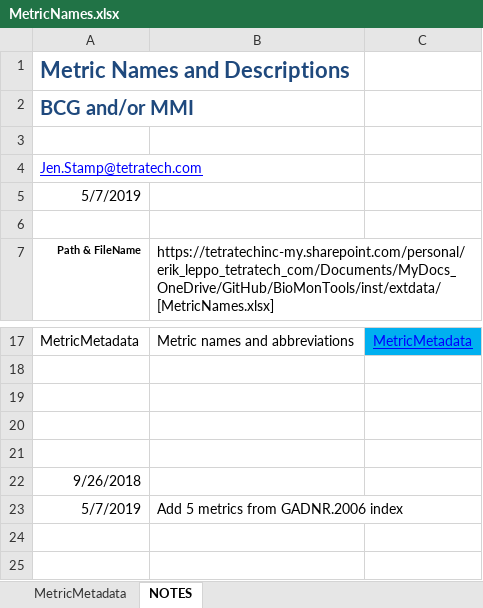
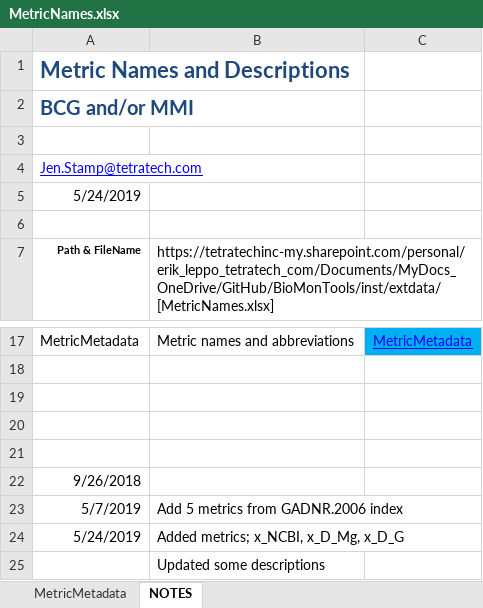
Before and after one commit to leppott/BioMonTools, an Excel workbook: inst/extdata/MetricNames.xlsx, sheet NOTES, drawn as a sheet; only a part is shown, gaps mark what is left out; values as stored, in another font and other column widths than the file's, no borders; table styles not drawn; the diff names each change by its address in the sheet, - before the commit and + after, or states it on an @@ line.

Commit message:
v0.3.0.9019
Additional metrics to metric.values, Issue #3

```diff
--- a/inst/extdata/MetricNames.xlsx (sheet NOTES)
+++ b/inst/extdata/MetricNames.xlsx (sheet NOTES)
-A5: 5/7/2019
+A5: 5/24/2019
+row 24: 5/24/2019 | Added metrics; x_NCBI, x_D_Mg, x_D_G
+row 25:  | Updated some descriptions
```
Also changed, not shown: sheet MetricMetadata, 5 other files.
